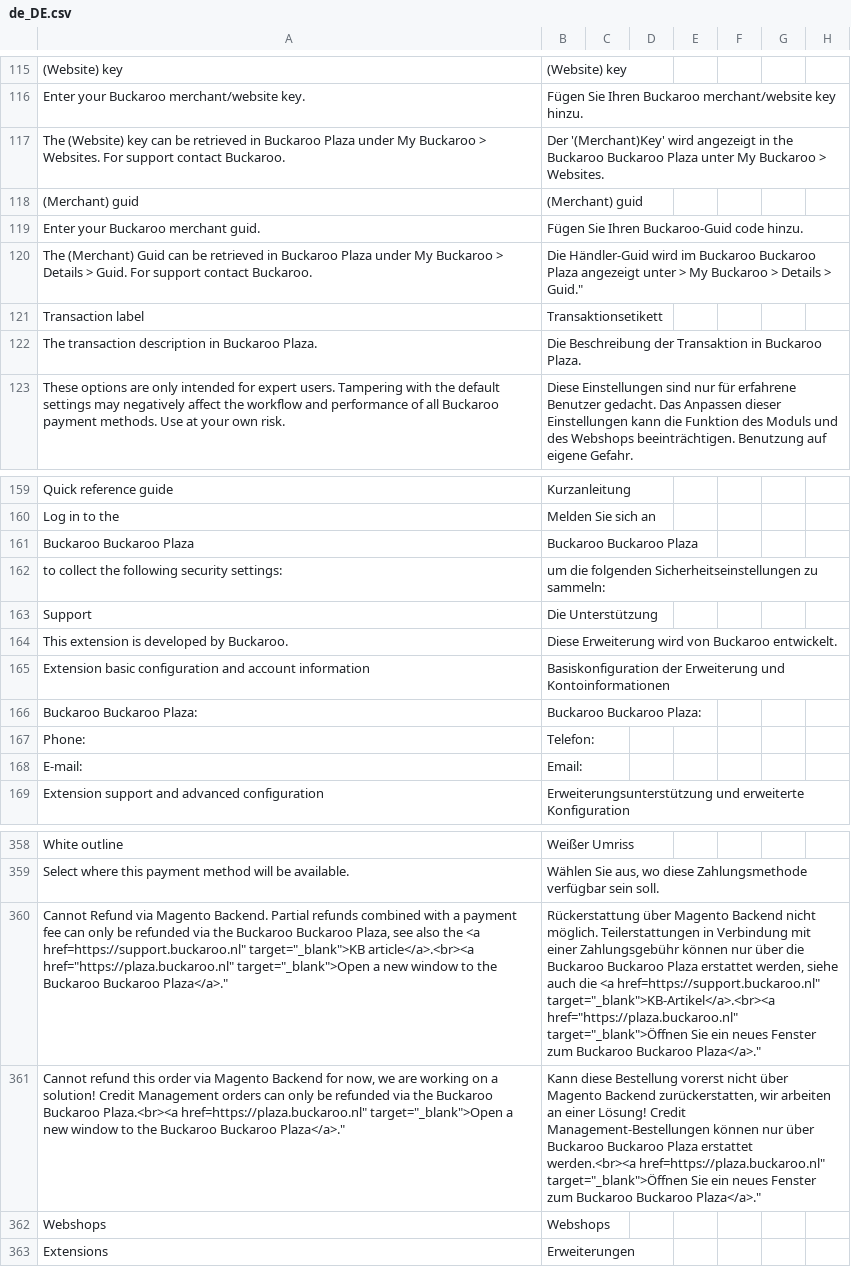
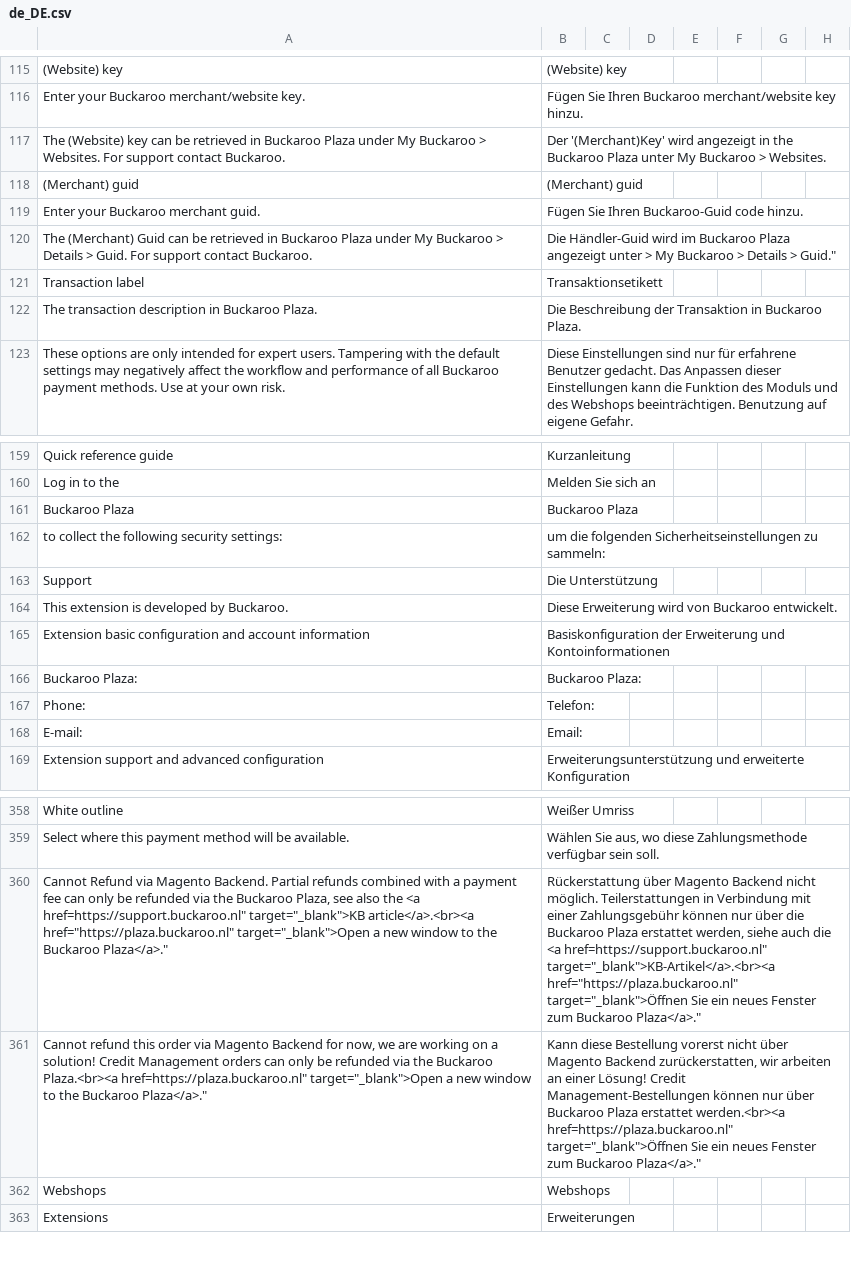
Before and after one commit to buckaroo-it/Magento2, a CSV file: i18n/de_DE.csv, drawn as a sheet; only a part is shown, gaps mark what is left out; removed rows and columns are numbered as before the commit, all else as after; rows hold the shown columns only; the diff names each change by its address in the sheet, - before the commit and + after, or states it on an @@ line.

Commit message:
BP-3567-Dutch translation for whole plug-in (And overall review)

```diff
--- a/i18n/de_DE.csv
+++ b/i18n/de_DE.csv
-B117: …the Buckaroo Buckaroo Plaza unter…
+B117: …the Buckaroo Plaza unter…
-B120: …im Buckaroo Buckaroo Plaza angezeigt…
+B120: …im Buckaroo Plaza angezeigt…
-row 161: Buckaroo Buckaroo Plaza | Buckaroo Buckaroo Plaza
+row 161: Buckaroo Plaza | Buckaroo Plaza
-row 166: Buckaroo Buckaroo Plaza: | Buckaroo Buckaroo Plaza:
+row 166: Buckaroo Plaza: | Buckaroo Plaza:
-A360: …the Buckaroo Buckaroo Plaza, see also the <a href=https://support.buckaroo.nl" target="_blank">KB article</a>.<br><a href="https://plaza.buckaroo.nl" target="_blank">Open a new window to the Buckaroo Buckaroo Plaza</a>."
+A360: …the Buckaroo Plaza, see also the <a href=https://support.buckaroo.nl" target="_blank">KB article</a>.<br><a href="https://plaza.buckaroo.nl" target="_blank">Open a new window to the Buckaroo Plaza</a>."
-B360: …die Buckaroo Buckaroo Plaza erstattet werden, siehe auch die <a href=https://support.buckaroo.nl" target="_blank">KB-Artikel</a>.<br><a href="https://plaza.buckaroo.nl" target="_blank">Öffnen Sie ein neues Fenster zum Buckaroo Buckaroo Plaza</a>."
+B360: …die Buckaroo Plaza erstattet werden, siehe auch die <a href=https://support.buckaroo.nl" target="_blank">KB-Artikel</a>.<br><a href="https://plaza.buckaroo.nl" target="_blank">Öffnen Sie ein neues Fenster zum Buckaroo Plaza</a>."
-A361: …the Buckaroo Buckaroo Plaza.<br><a href=https://plaza.buckaroo.nl" target="_blank">Open a new window to the Buckaroo Buckaroo Plaza</a>."
+A361: …the Buckaroo Plaza.<br><a href=https://plaza.buckaroo.nl" target="_blank">Open a new window to the Buckaroo Plaza</a>."
-B361: …über Buckaroo Buckaroo Plaza erstattet werden.<br><a href=https://plaza.buckaroo.nl" target="_blank">Öffnen Sie ein neues Fenster zum Buckaroo Buckaroo Plaza</a>."
+B361: …über Buckaroo Plaza erstattet werden.<br><a href=https://plaza.buckaroo.nl" target="_blank">Öffnen Sie ein neues Fenster zum Buckaroo Plaza</a>."
```
Also changed, not shown: i18n/es_ES.csv, i18n/fr_FR.csv, 4 other files.
